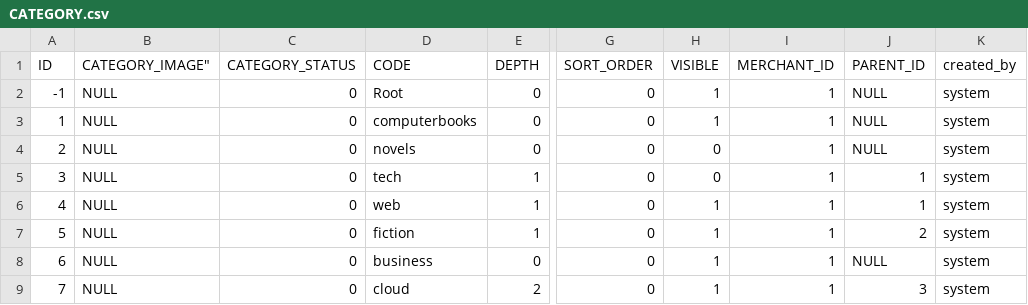
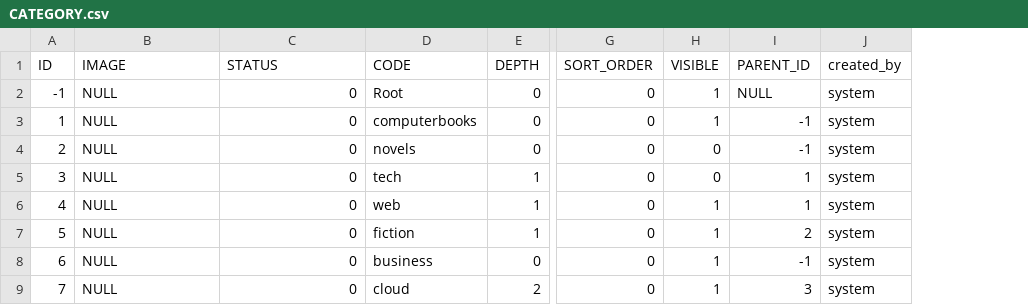
Before and after one commit to chenshao0594/shopping-thymeleaf, a CSV file: src/main/resources/config/liquibase/init/CATEGORY.csv, drawn as a sheet; only a part is shown, gaps mark what is left out; removed rows and columns are numbered as before the commit, all else as after; the diff names each change by its address in the sheet, - before the commit and + after, or states it on an @@ line.

Commit message:
init shoppingcart

```diff
--- a/src/main/resources/config/liquibase/init/CATEGORY.csv
+++ b/src/main/resources/config/liquibase/init/CATEGORY.csv
-column I (MERCHANT_ID), rows 2-9: all 1
-B1: CATEGORY_IMAGE"
+B1: IMAGE
-C1: CATEGORY_STATUS
+C1: STATUS
-I3:I4 (PARENT_ID): NULL
+I3:I4 (PARENT_ID): -1
-I8 (PARENT_ID): NULL
+I8 (PARENT_ID): -1
```
Also changed, not shown: src/main/resources/config/liquibase/init/merchant_store.csv, 27 other files.
